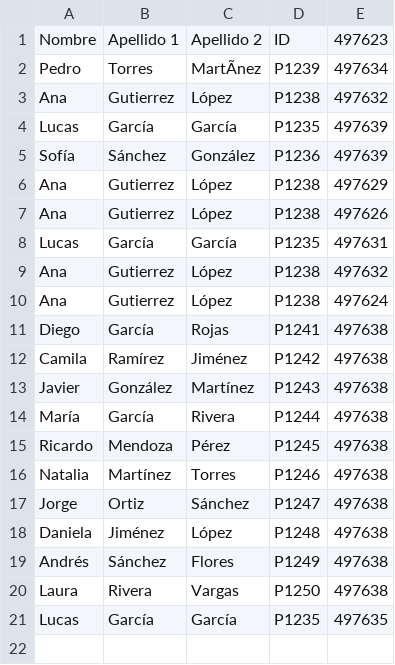
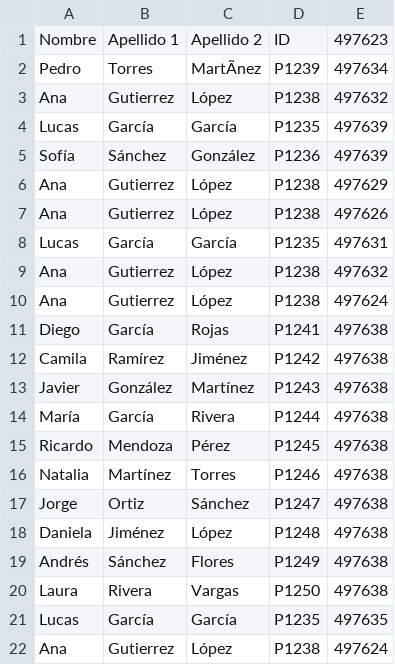
Before and after one commit to AngeloWong09/GimnacioProyecto, a CSV file: Proyecto1/bin/Debug/Assets/BasedatosClase.csv, drawn as a sheet; the diff names each change by its address in the sheet, - before the commit and + after, or states it on an @@ line.

```diff
--- a/Proyecto1/bin/Debug/Assets/BasedatosClase.csv
+++ b/Proyecto1/bin/Debug/Assets/BasedatosClase.csv
+row 22: Ana | Gutierrez | López | P1238 | 497624
```
Also changed, not shown: 19 other files.
